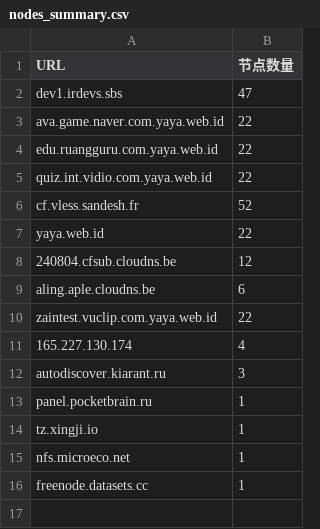
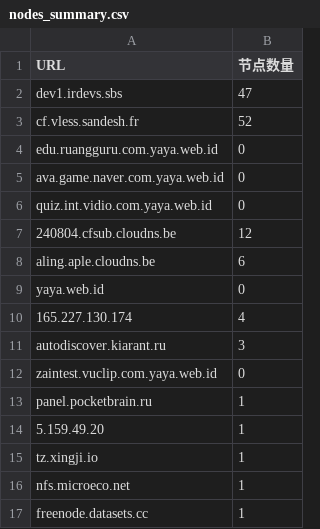
Before and after one commit to qjlxg/HA, a CSV file: nodes_summary.csv, drawn as a sheet; removed rows and columns are numbered as before the commit, all else as after; the diff names each change by its address in the sheet, - before the commit and + after, or states it on an @@ line.

```diff
--- a/nodes_summary.csv
+++ b/nodes_summary.csv
-row 3: ava.game.naver.com.yaya.web.id | 22
-row 4: edu.ruangguru.com.yaya.web.id | 22
-row 5: quiz.int.vidio.com.yaya.web.id | 22
-row 7: yaya.web.id | 22
+row 4: edu.ruangguru.com.yaya.web.id | 0
+row 5: ava.game.naver.com.yaya.web.id | 0
+row 6: quiz.int.vidio.com.yaya.web.id | 0
-row 10: zaintest.vuclip.com.yaya.web.id | 22
+row 9: yaya.web.id | 0
+row 12: zaintest.vuclip.com.yaya.web.id | 0
+row 14: 5.159.49.20 | 1
```
Also changed, not shown: 7 other files.
